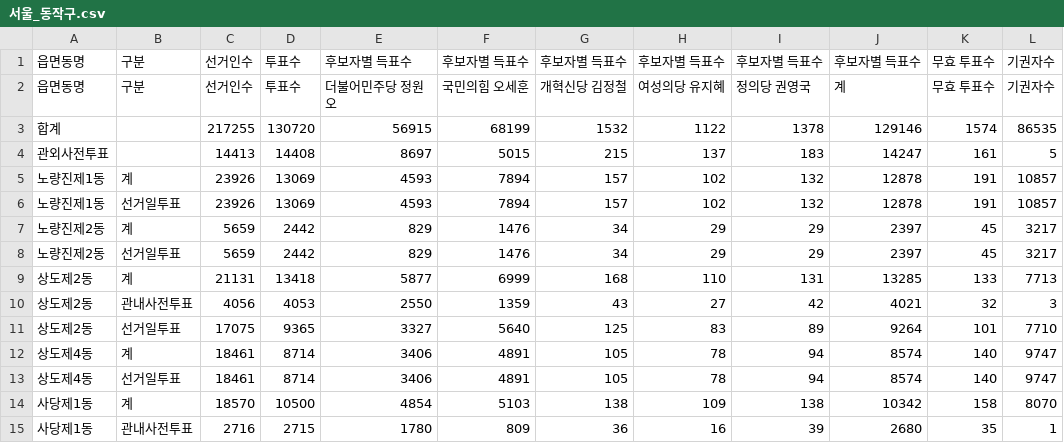
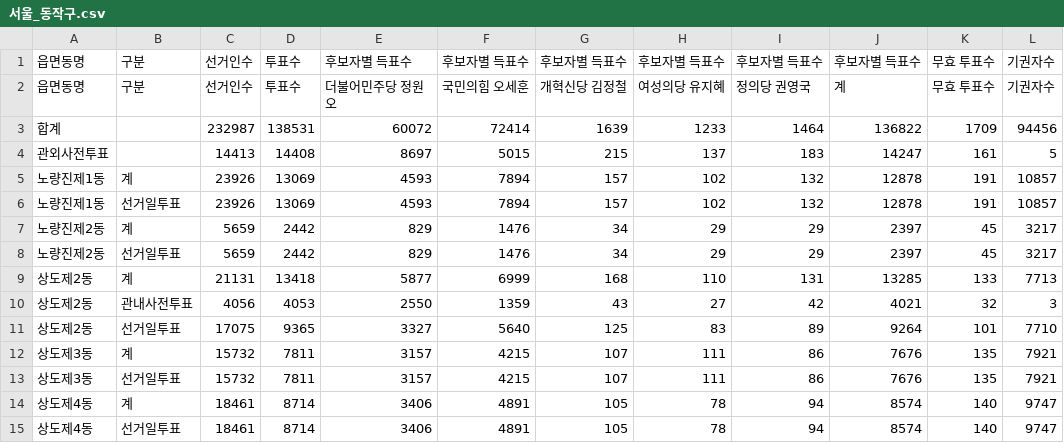
Before and after one commit to anonymous-engineer-25/anonymous-engineer-25.github.io, a CSV file: recent/서울_동작구.csv, drawn as a sheet; only a part is shown; the shorter side is filled out with more unchanged rows.

```diff
--- a/recent/서울_동작구.csv
+++ b/recent/서울_동작구.csv
@@ -2,3 +2,3 @@
 읍면동명,구분,선거인수,투표수,더불어민주당 정원오,국민의힘 오세훈,개혁신당 김정철,여성의당 유지혜,정의당 권영국,계,무효 투표수,기권자수
-합계,,217255,130720,56915,68199,1532,1122,1378,129146,1574,86535
+합계,,232987,138531,60072,72414,1639,1233,1464,136822,1709,94456
 관외사전투표,,14413,14408,8697,5015,215,137,183,14247,161,5
@@ -11,2 +11,4 @@
 상도제2동,선거일투표,17075,9365,3327,5640,125,83,89,9264,101,7710
+상도제3동,계,15732,7811,3157,4215,107,111,86,7676,135,7921
+상도제3동,선거일투표,15732,7811,3157,4215,107,111,86,7676,135,7921
 상도제4동,계,18461,8714,3406,4891,105,78,94,8574,140,9747
```
Also changed, not shown: recent/경기_고양시덕양구.csv, recent/경기_용인시처인구.csv, 17 other files.
